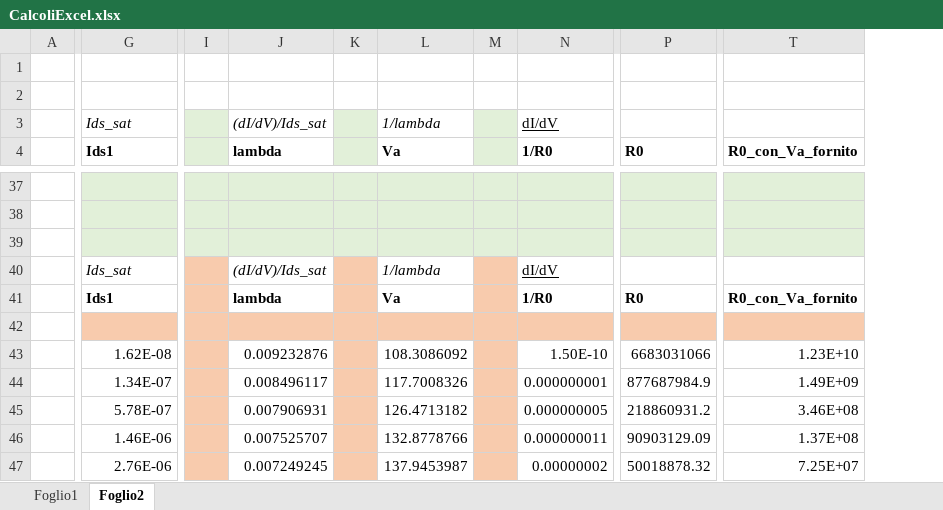
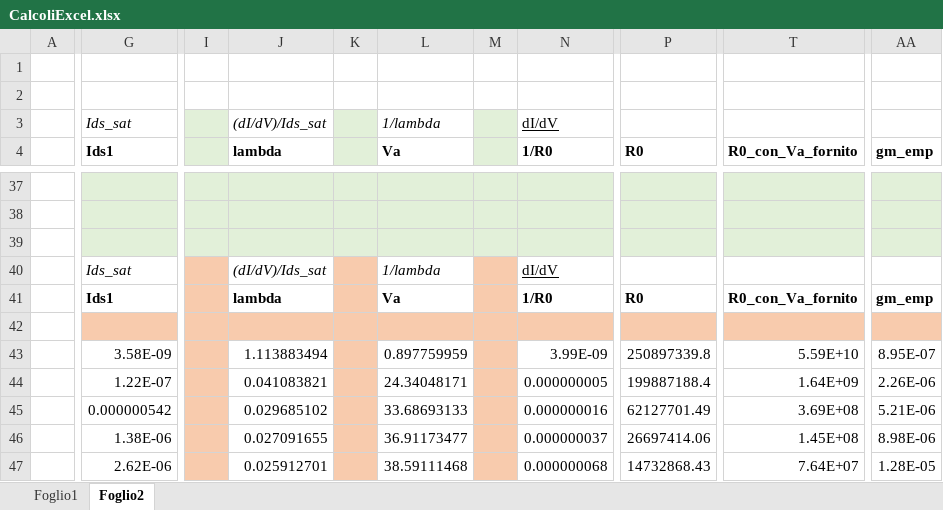
Before and after one commit to alessio-capello/MicroElectronics, an Excel workbook: MicroB/CalcoliExcel.xlsx, sheet Foglio2, drawn as a sheet; only a part is shown, gaps mark what is left out; values as stored, in another font and other column widths than the file's, no borders; charts and pictures not drawn; removed rows and columns are numbered as before the commit, all else as after; the diff covers the shown part only; the diff names each change by its address in the sheet, - before the commit and + after, or states it on an @@ line.

```diff
--- a/MicroB/CalcoliExcel.xlsx (sheet Foglio2)
+++ b/MicroB/CalcoliExcel.xlsx (sheet Foglio2)
-column I, empty
+column I, empty
-column K, empty
+column K, empty
-column M, empty
+column M, empty
+column AA (gm_emp), rows 41-47: gm_emp |  | 8.95E-07 | 2.26E-06 | 5.21E-06 | 8.98E-06 | 1.28E-05
-G43 (Ids1): 1.62E-08
+G43 (Ids1): 3.58E-09
-J43 (lambda): 0.009232876
+J43 (lambda): 1.113883494
-L43 (Va): 108.3086092
+L43 (Va): 0.897759959
-N43 (1/R0): 1.50E-10
+N43 (1/R0): 3.99E-09
-P43 (R0): 6683031066
+P43 (R0): 250897339.8
-T43 (R0_con_Va_fornito): 1.23E+10
+T43 (R0_con_Va_fornito): 5.59E+10
-G44 (Ids1): 1.34E-07
+G44 (Ids1): 1.22E-07
-J44 (lambda): 0.008496117
+J44 (lambda): 0.041083821
-L44 (Va): 117.7008326
+L44 (Va): 24.34048171
-N44 (1/R0): 0.000000001
+N44 (1/R0): 0.000000005
-P44 (R0): 877687984.9
+P44 (R0): 199887188.4
-T44 (R0_con_Va_fornito): 1.49E+09
+T44 (R0_con_Va_fornito): 1.64E+09
-G45 (Ids1): 5.78E-07
+G45 (Ids1): 0.000000542
-J45 (lambda): 0.007906931
+J45 (lambda): 0.029685102
-L45 (Va): 126.4713182
+L45 (Va): 33.68693133
-N45 (1/R0): 0.000000005
+N45 (1/R0): 0.000000016
-P45 (R0): 218860931.2
+P45 (R0): 62127701.49
-T45 (R0_con_Va_fornito): 3.46E+08
+T45 (R0_con_Va_fornito): 3.69E+08
-G46 (Ids1): 1.46E-06
+G46 (Ids1): 1.38E-06
-J46 (lambda): 0.007525707
+J46 (lambda): 0.027091655
-L46 (Va): 132.8778766
+L46 (Va): 36.91173477
-N46 (1/R0): 0.000000011
+N46 (1/R0): 0.000000037
-P46 (R0): 90903129.09
+P46 (R0): 26697414.06
-T46 (R0_con_Va_fornito): 1.37E+08
+T46 (R0_con_Va_fornito): 1.45E+08
-G47 (Ids1): 2.76E-06
+G47 (Ids1): 2.62E-06
-J47 (lambda): 0.007249245
+J47 (lambda): 0.025912701
-L47 (Va): 137.9453987
+L47 (Va): 38.59111468
-N47 (1/R0): 0.00000002
+N47 (1/R0): 0.000000068
-P47 (R0): 50018878.32
+P47 (R0): 14732868.43
-T47 (R0_con_Va_fornito): 7.25E+07
+T47 (R0_con_Va_fornito): 7.64E+07
```
Also changed, not shown: 10 added rows, 28 removed rows, 1 added column, 215 edited cells and cell formats elsewhere in this sheet, sheet Foglio1, charts or pictures, 3 other files.
